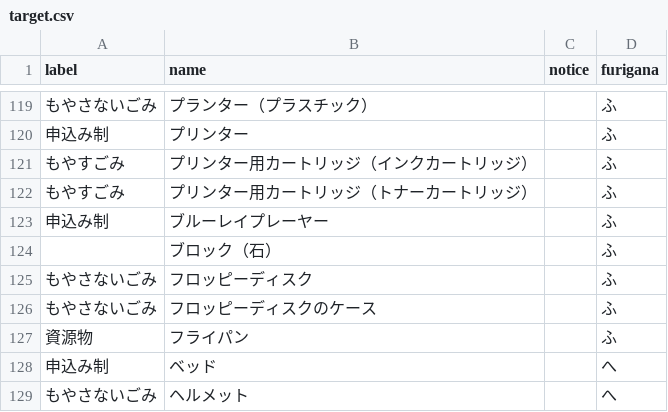
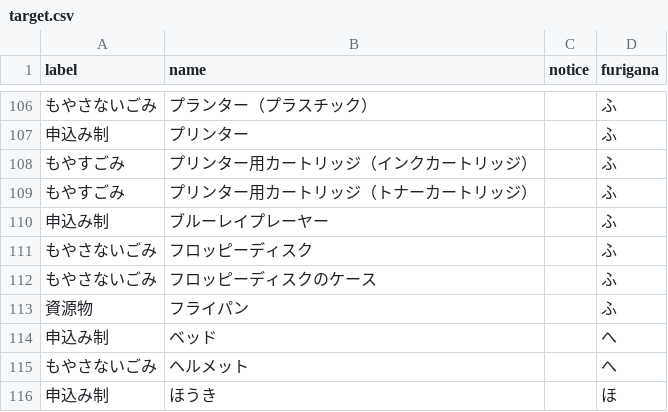
Before and after one commit to toFurukawa/5374, a CSV file: data/target.csv, drawn as a sheet; only a part is shown, gaps mark what is left out; the shorter side is filled out with more unchanged rows; the diff covers the shown part only.

```diff
--- a/data/target.csv
+++ b/data/target.csv
@@ -123,3 +110,2 @@ label,name,notice,furigana
 申込み制,ブルーレイプレーヤー,,ふ
-,ブロック（石）,,ふ
 もやさないごみ,フロッピーディスク,,ふ
```
Also changed, not shown: 18 removed rows elsewhere in this file.
